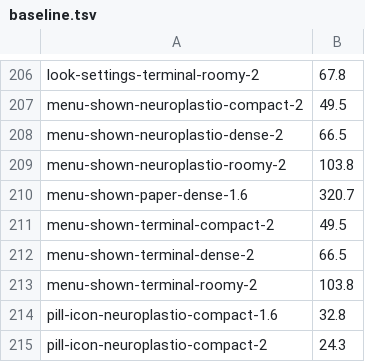
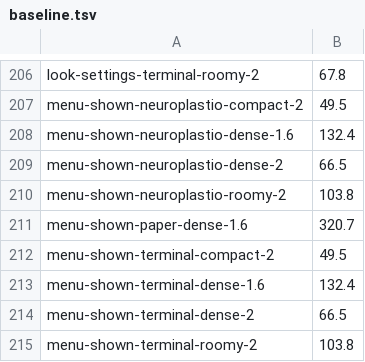
Before and after one commit to neuroplastio/hotty-surf, a TSV file: scripts/gate/baseline.tsv, drawn as a sheet; only a part is shown, gaps mark what is left out; the shorter side is filled out with more unchanged rows.

```diff
--- a/scripts/gate/baseline.tsv
+++ b/scripts/gate/baseline.tsv
@@ -207,2 +207,3 @@ look-settings-terminal-roomy-2	67.8
 menu-shown-neuroplastio-compact-2	49.5
+menu-shown-neuroplastio-dense-1.6	132.4
 menu-shown-neuroplastio-dense-2	66.5
@@ -211,2 +212,3 @@ menu-shown-paper-dense-1.6	320.7
 menu-shown-terminal-compact-2	49.5
+menu-shown-terminal-dense-1.6	132.4
 menu-shown-terminal-dense-2	66.5
```
Also changed, not shown: 4 other files.
